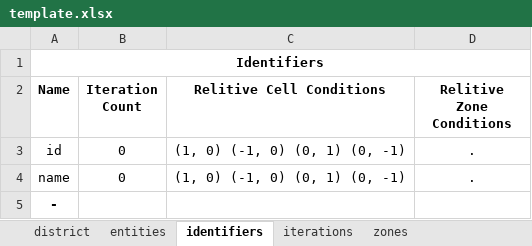
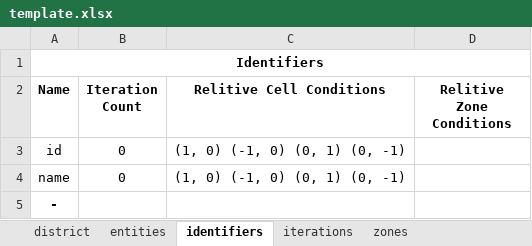
Before and after one commit to samgeorgedixon/entity_organisation_program, an Excel workbook: spreadsheets/template.xlsx, sheet identifiers, drawn as a sheet; values as stored, in another font and other column widths than the file's, no borders; the diff names each change by its address in the sheet, - before the commit and + after, or states it on an @@ line.

```diff
--- a/spreadsheets/template.xlsx (sheet identifiers)
+++ b/spreadsheets/template.xlsx (sheet identifiers)
-D3:D4 (Relitive Zone Conditions): .
+D3:D4 (Relitive Zone Conditions): (empty)
```
Also changed, not shown: sheet zones, sheet iterations, sheet district, sheet entities, 13 other files.
